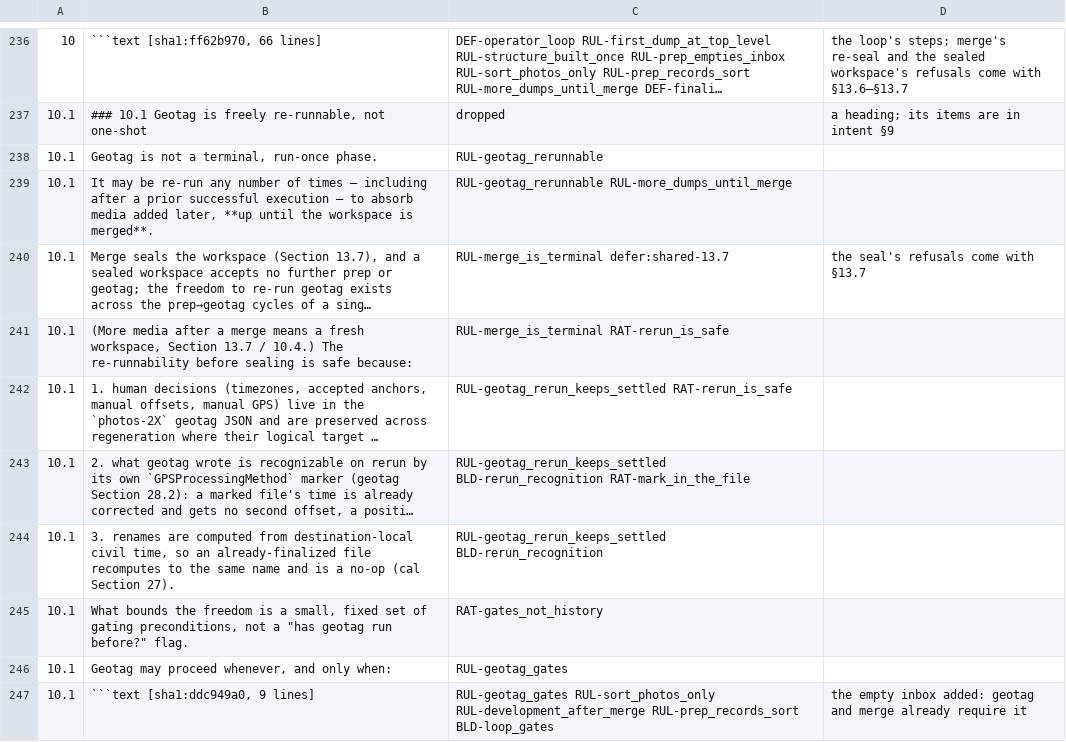
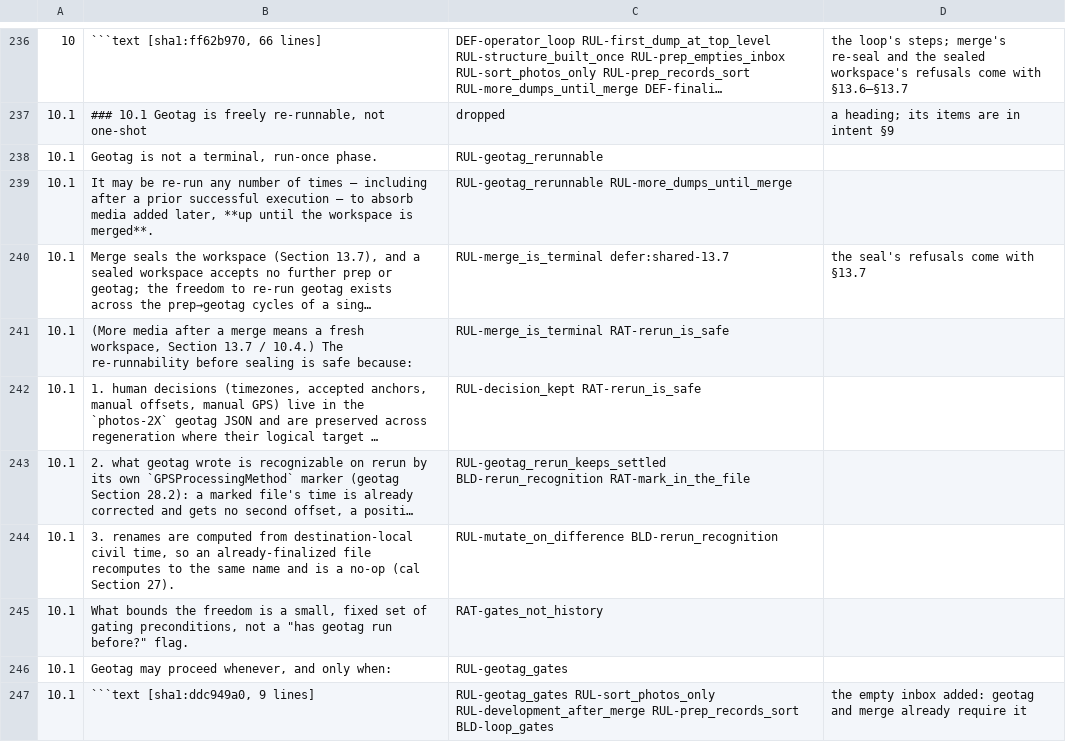
Before and after one commit to sigfridvonshrink/photos-cartographer, a TSV file: spec/conversion/photos-shared-contract.tsv, drawn as a sheet; only a part is shown, gaps mark what is left out; long unchanged cells end in …; the diff names each change by its address in the sheet, - before the commit and + after, or states it on an @@ line.

Commit message:
Corpus: a kept decision and a no-op write are rules of every phase
RUL-decision_kept is new in §10; RUL-mutate_on_difference applies to every
phase and run; the re-run rule keeps only recognising what geotag wrote.

```diff
--- a/spec/conversion/photos-shared-contract.tsv
+++ b/spec/conversion/photos-shared-contract.tsv
-C242: RUL-geotag_rerun_keeps_settled RAT-rerun_is_safe
+C242: RUL-decision_kept RAT-rerun_is_safe
-C244: RUL-geotag_rerun_keeps_settled BLD-rerun_recognition
+C244: RUL-mutate_on_difference BLD-rerun_recognition
```
Also changed, not shown: 4 other files.
